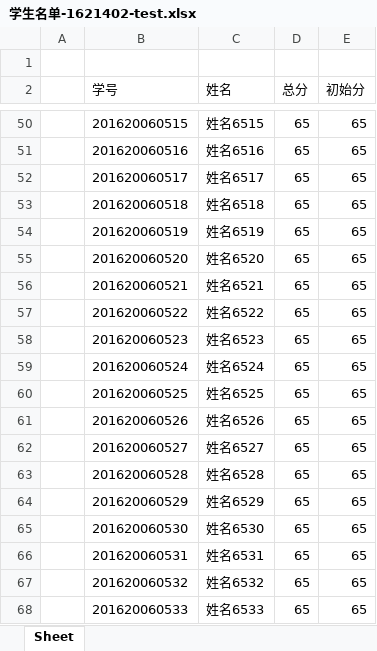
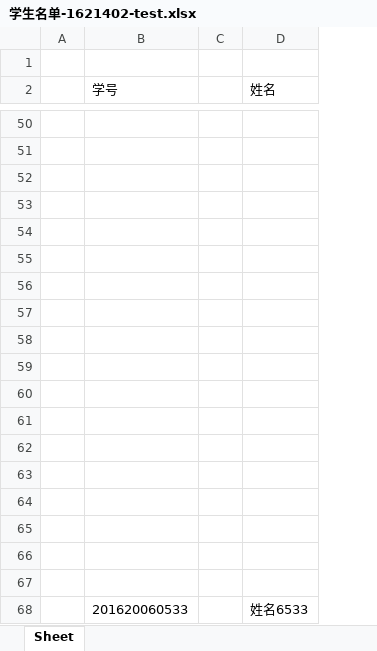
Before and after one commit to libaiyu/mark, an Excel workbook: excelfiles/学生名单-1621402-test.xlsx, sheet Sheet, drawn as a sheet; only a part is shown, gaps mark what is left out; values as stored, in another font and other column widths than the file's, no borders; removed rows and columns are numbered as before the commit, all else as after; the diff covers the shown part only; the diff names each change by its address in the sheet, - before the commit and + after, or states it on an @@ line.

```diff
--- a/excelfiles/学生名单-1621402-test.xlsx (sheet Sheet)
+++ b/excelfiles/学生名单-1621402-test.xlsx (sheet Sheet)
+column C, empty
-column D (总分), rows 50-68: all 65
-column E (初始分), rows 50-68: all 65
-row 50:  | 201620060515 | 姓名6515 | 65 | 65
+row 50: (empty)
-row 51:  | 201620060516 | 姓名6516 | 65 | 65
+row 51: (empty)
-row 52:  | 201620060517 | 姓名6517 | 65 | 65
+row 52: (empty)
-row 53:  | 201620060518 | 姓名6518 | 65 | 65
+row 53: (empty)
-row 54:  | 201620060519 | 姓名6519 | 65 | 65
+row 54: (empty)
-row 55:  | 201620060520 | 姓名6520 | 65 | 65
+row 55: (empty)
-row 56:  | 201620060521 | 姓名6521 | 65 | 65
+row 56: (empty)
-row 57:  | 201620060522 | 姓名6522 | 65 | 65
+row 57: (empty)
-row 58:  | 201620060523 | 姓名6523 | 65 | 65
+row 58: (empty)
-row 59:  | 201620060524 | 姓名6524 | 65 | 65
+row 59: (empty)
-row 60:  | 201620060525 | 姓名6525 | 65 | 65
+row 60: (empty)
-row 61:  | 201620060526 | 姓名6526 | 65 | 65
+row 61: (empty)
-row 62:  | 201620060527 | 姓名6527 | 65 | 65
+row 62: (empty)
-row 63:  | 201620060528 | 姓名6528 | 65 | 65
+row 63: (empty)
-row 64:  | 201620060529 | 姓名6529 | 65 | 65
+row 64: (empty)
-row 65:  | 201620060530 | 姓名6530 | 65 | 65
+row 65: (empty)
-row 66:  | 201620060531 | 姓名6531 | 65 | 65
+row 66: (empty)
-row 67:  | 201620060532 | 姓名6532 | 65 | 65
+row 67: (empty)
```
Also changed, not shown: 32 added rows, 32 removed rows and 60 edited cells elsewhere in this sheet, excelfiles/学生名单-1523701-test.xlsx, excelfiles/学生名单-1620604-5-test.xlsx, 8 other files.
